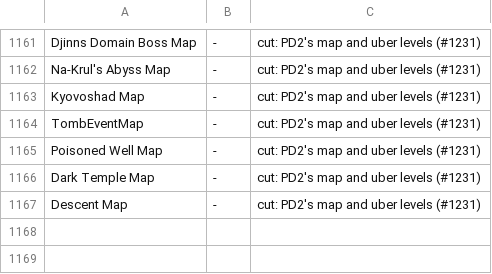
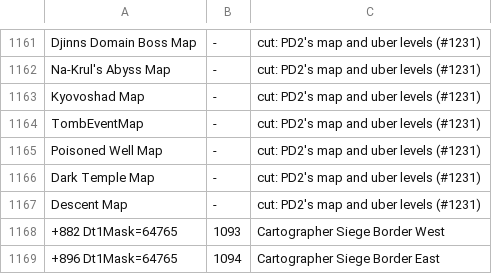
Before and after one commit to RuffDood/pd2-resurrected, a TSV file: merge/ids-lvlprest.tsv, drawn as a sheet; only a part is shown, gaps mark what is left out; the diff names each change by its address in the sheet, - before the commit and + after, or states it on an @@ line.

```diff
--- a/merge/ids-lvlprest.tsv
+++ b/merge/ids-lvlprest.tsv
+row 1168: +882 Dt1Mask=64765 | 1093 | Cartographer Siege Border West
+row 1169: +896 Dt1Mask=64765 | 1094 | Cartographer Siege Border East
```
Also changed, not shown: merge/ids-levels.tsv, 6 other files.
